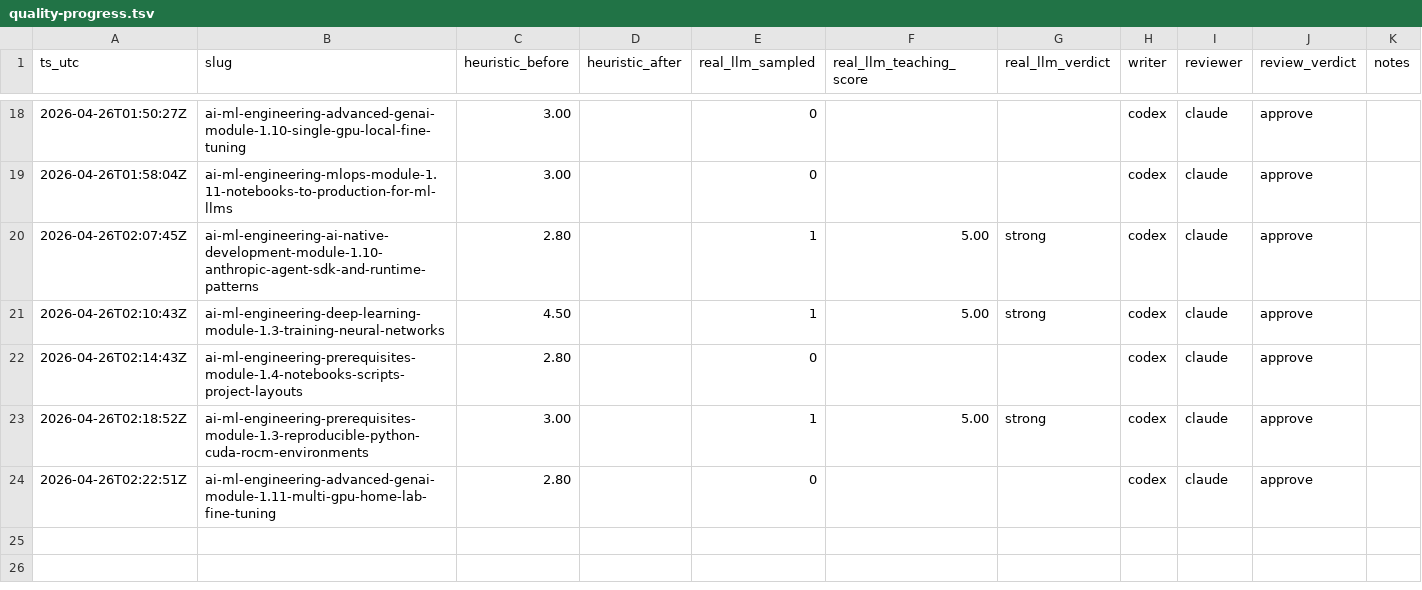
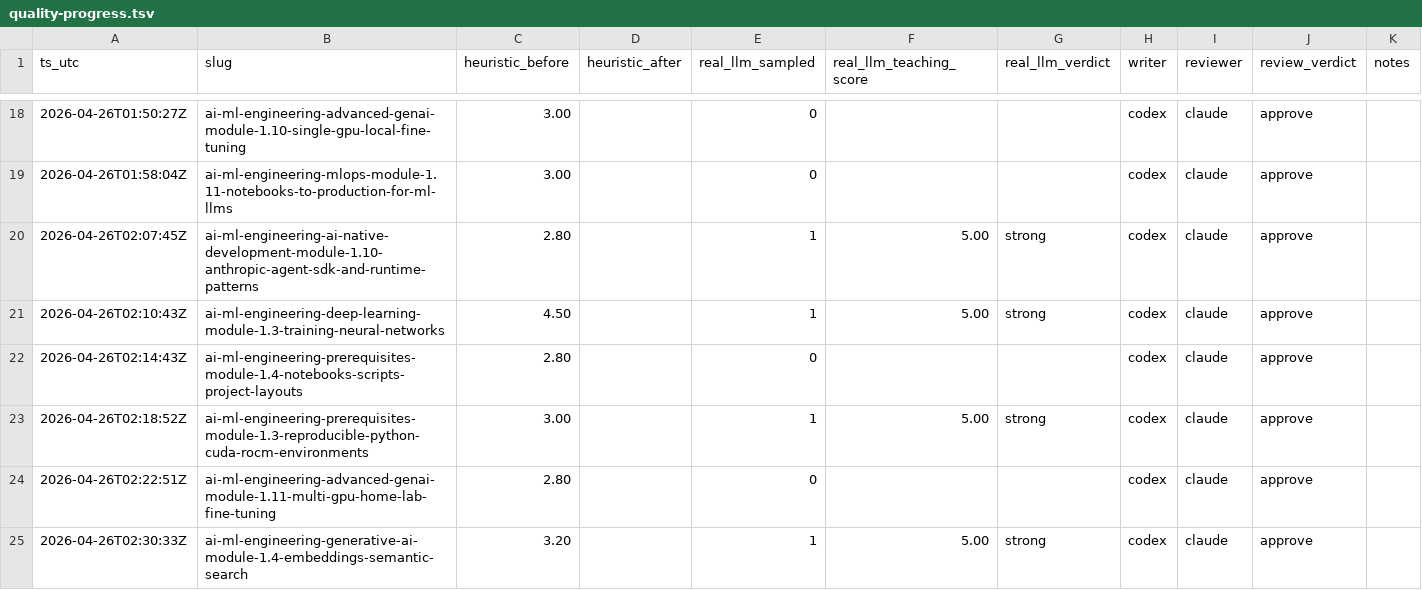
Before and after one commit to krisztiankoos/kubedojo, a TSV file: docs/quality-progress.tsv, drawn as a sheet; only a part is shown, gaps mark what is left out.

Commit message:
quality(ledger): post-merge audit row for ai-ml-engineering-generative-ai-module-1.4-embeddings-semantic-search

```diff
--- a/docs/quality-progress.tsv
+++ b/docs/quality-progress.tsv
@@ -24 +24,2 @@ ts_utc	slug	heuristic_before	heuristic_after	real_llm_sampled	real_llm_teaching_
 2026-04-26T02:22:51Z	ai-ml-engineering-advanced-genai-module-1.11-multi-gpu-home-lab-fine-tuning	2.80		0			codex	claude	approve	
+2026-04-26T02:30:33Z	ai-ml-engineering-generative-ai-module-1.4-embeddings-semantic-search	3.20		1	5.00	strong	codex	claude	approve	
```
